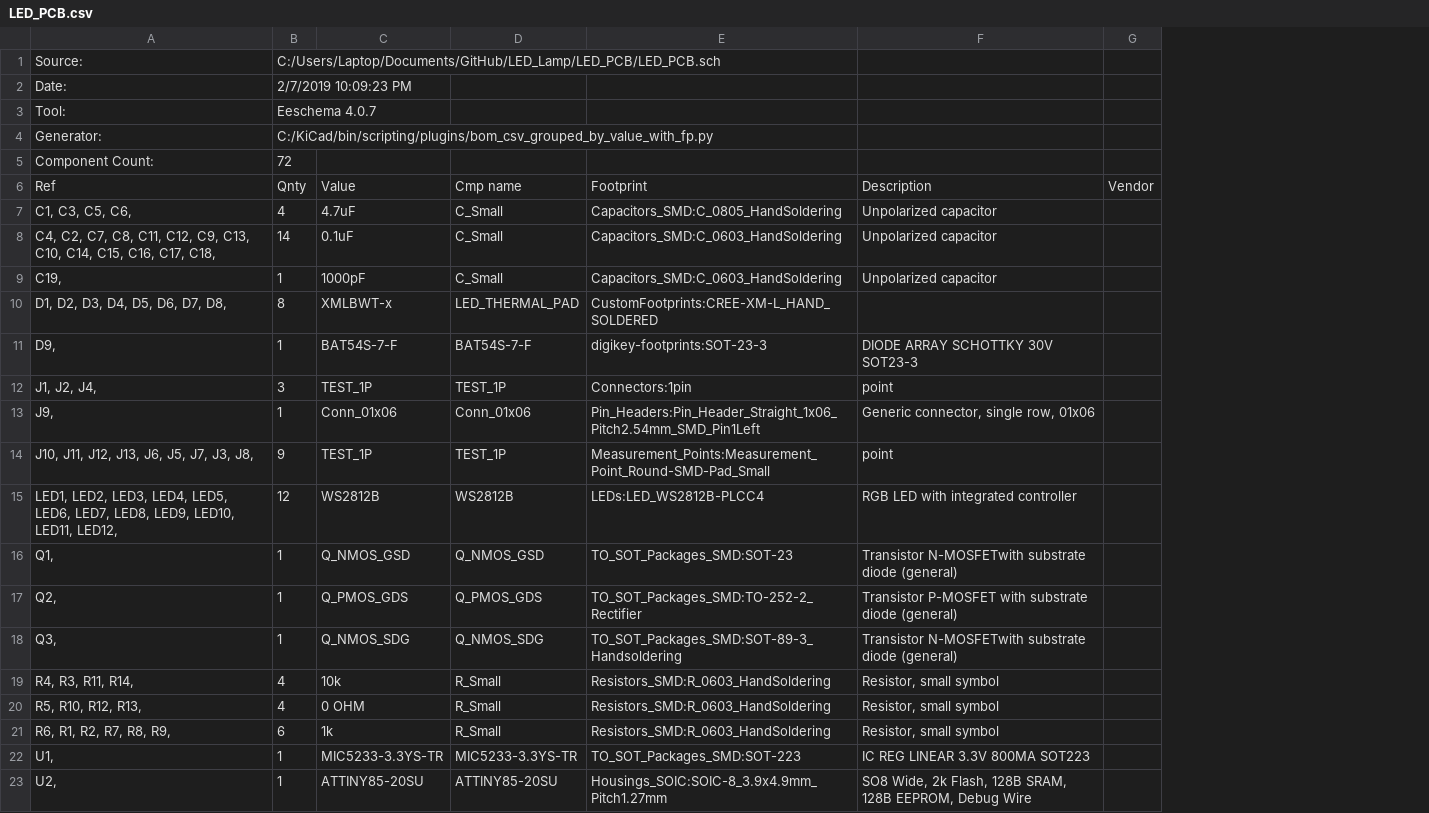
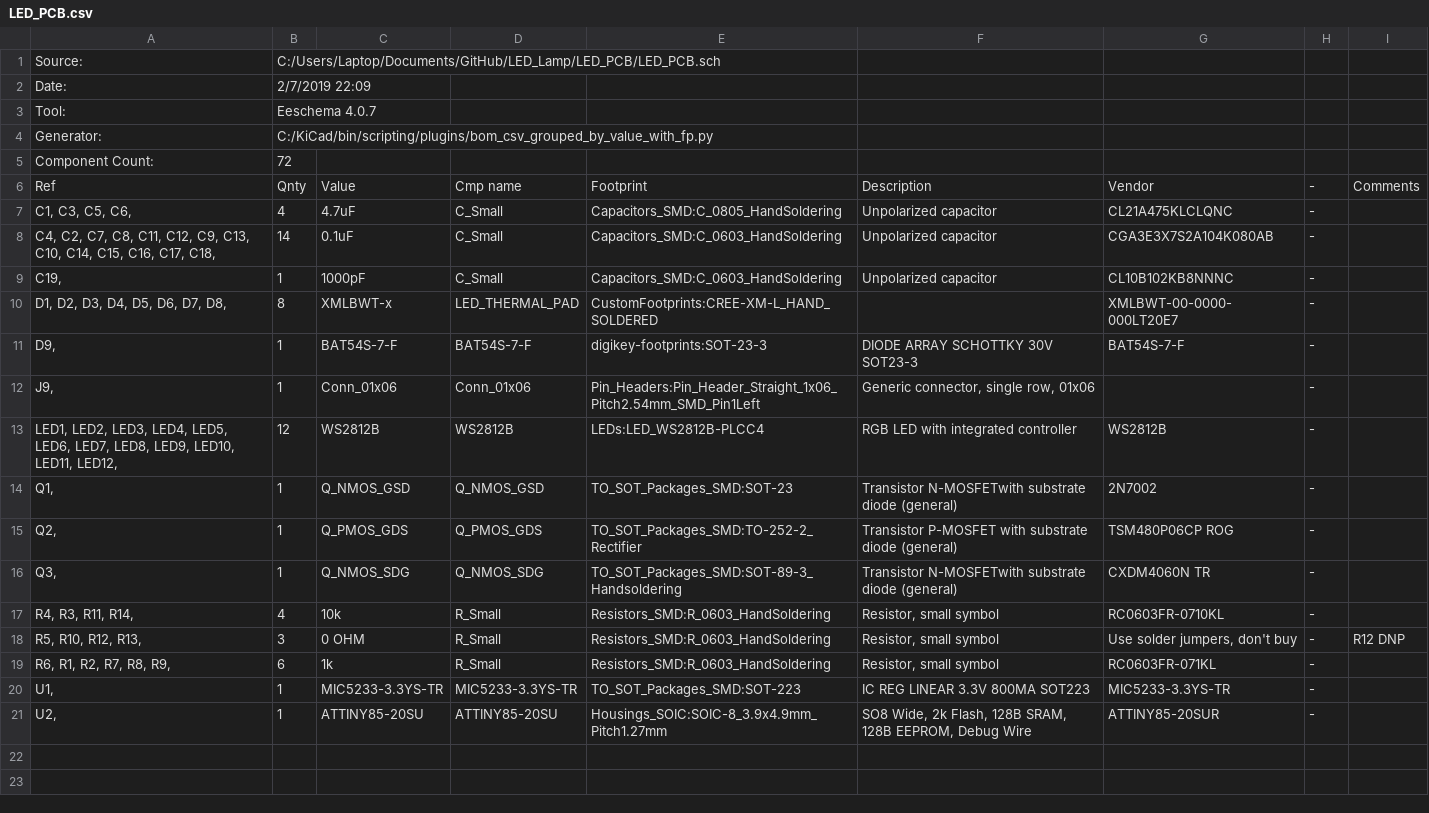
Before and after one commit to EEJeffMan/LED_Lamp, a CSV file: LED_PCB/LED_PCB.csv, drawn as a sheet; removed rows and columns are numbered as before the commit, all else as after; the diff names each change by its address in the sheet, - before the commit and + after, or states it on an @@ line.

```diff
--- a/LED_PCB/LED_PCB.csv
+++ b/LED_PCB/LED_PCB.csv
-column G, row 6: Vendor
+column G, rows 6-21: Vendor | CL21A475KLCLQNC | CGA3E3X7S2A104K080AB | CL10B102KB8NNNC | XMLBWT-00-0000-000LT20E7 | BAT54S-7-F |  | WS2812B | 2N7002 | TSM480P06CP ROG | CXDM4060N TR | RC0603FR-0710KL | Use solder jumpers, don't buy | RC0603FR-071KL | MIC5233-3.3YS-TR | ATTINY85-20SUR
+column H, rows 6-21: all -
+column I, rows 6-18: Comments |  |  |  |  |  |  |  |  |  |  |  | R12 DNP
-B2: 2/7/2019 10:09:23 PM
+B2: 2/7/2019 22:09
-row 12: J1, J2, J4, | 3 | TEST_1P | TEST_1P | Connectors:1pin | point
-row 14: J10, J11, J12, J13, J6, J5, J7, J3, J8, | 9 | TEST_1P | TEST_1P | Measurement_Points:Measurement_Point_Round-SMD-Pad_Small | point
-B18: 4
+B18: 3
```
Also changed, not shown: 12 other files.
